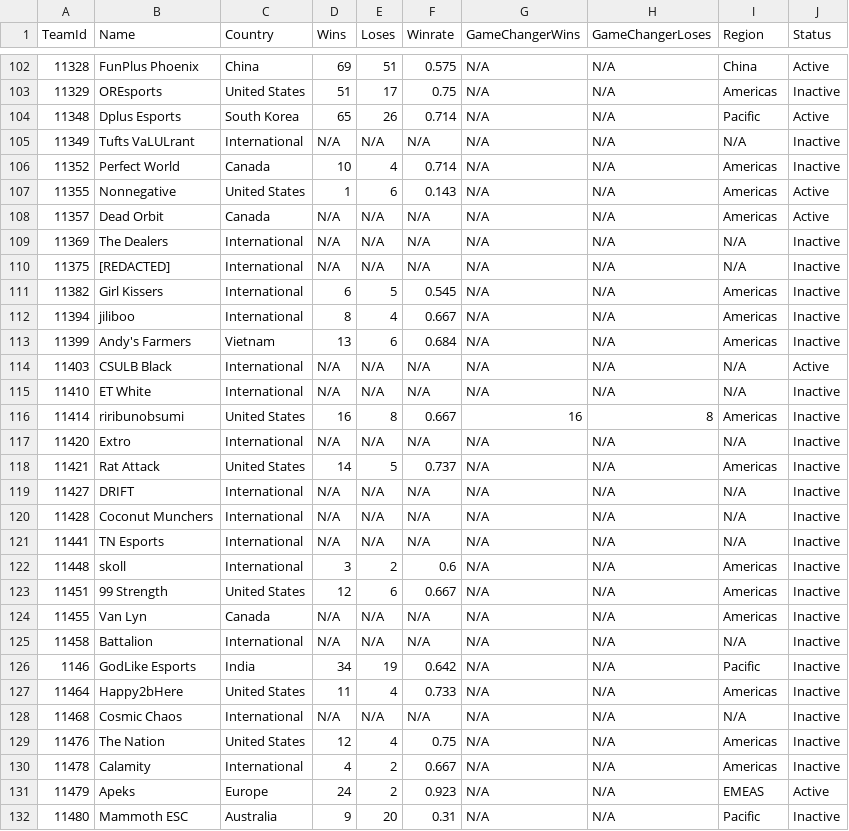
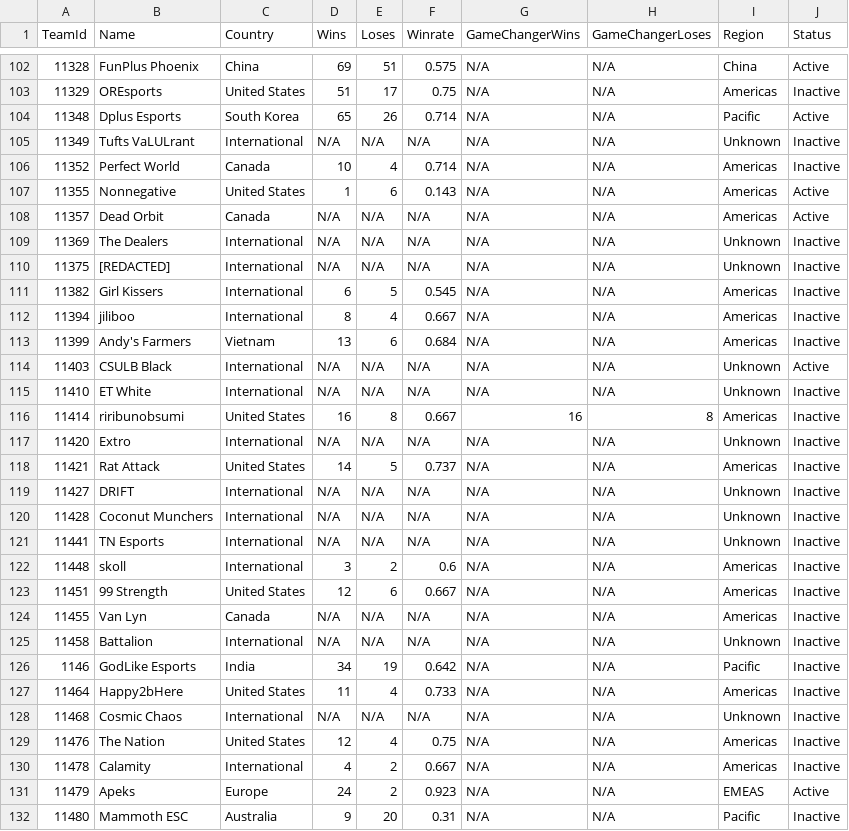
Before and after one commit to andinyi/VCT-Hackathon, a CSV file: src/export/toSQL/team_data.csv, drawn as a sheet; only a part is shown, gaps mark what is left out; the diff covers the shown part only.

```diff
--- a/src/export/toSQL/team_data.csv
+++ b/src/export/toSQL/team_data.csv
@@ -104,3 +104,3 @@ TeamId,Name,Country,Wins,Loses,Winrate,GameChangerWins,GameChangerLoses,Region,S
 11348,Dplus Esports,South Korea,65,26,0.714,N/A,N/A,Pacific,Active
-11349,Tufts VaLULrant,International,N/A,N/A,N/A,N/A,N/A,N/A,Inactive
+11349,Tufts VaLULrant,International,N/A,N/A,N/A,N/A,N/A,Unknown,Inactive
 11352,Perfect World,Canada,10,4,0.714,N/A,N/A,Americas,Inactive
@@ -108,4 +108,4 @@ TeamId,Name,Country,Wins,Loses,Winrate,GameChangerWins,GameChangerLoses,Region,S
 11357,Dead Orbit,Canada,N/A,N/A,N/A,N/A,N/A,Americas,Active
-11369,The Dealers,International,N/A,N/A,N/A,N/A,N/A,N/A,Inactive
-11375,[REDACTED],International,N/A,N/A,N/A,N/A,N/A,N/A,Inactive
+11369,The Dealers,International,N/A,N/A,N/A,N/A,N/A,Unknown,Inactive
+11375,[REDACTED],International,N/A,N/A,N/A,N/A,N/A,Unknown,Inactive
 11382,Girl Kissers,International,6,5,0.545,N/A,N/A,Americas,Inactive
@@ -113,10 +113,10 @@ TeamId,Name,Country,Wins,Loses,Winrate,GameChangerWins,GameChangerLoses,Region,S
 11399,Andy's Farmers,Vietnam,13,6,0.684,N/A,N/A,Americas,Inactive
-11403,CSULB Black,International,N/A,N/A,N/A,N/A,N/A,N/A,Active
-11410,ET White,International,N/A,N/A,N/A,N/A,N/A,N/A,Inactive
+11403,CSULB Black,International,N/A,N/A,N/A,N/A,N/A,Unknown,Active
+11410,ET White,International,N/A,N/A,N/A,N/A,N/A,Unknown,Inactive
 11414,riribunobsumi,United States,16,8,0.667,16,8,Americas,Inactive
-11420,Extro,International,N/A,N/A,N/A,N/A,N/A,N/A,Inactive
+11420,Extro,International,N/A,N/A,N/A,N/A,N/A,Unknown,Inactive
 11421,Rat Attack,United States,14,5,0.737,N/A,N/A,Americas,Inactive
-11427,DRIFT,International,N/A,N/A,N/A,N/A,N/A,N/A,Inactive
-11428,Coconut Munchers,International,N/A,N/A,N/A,N/A,N/A,N/A,Inactive
-11441,TN Esports,International,N/A,N/A,N/A,N/A,N/A,N/A,Inactive
+11427,DRIFT,International,N/A,N/A,N/A,N/A,N/A,Unknown,Inactive
+11428,Coconut Munchers,International,N/A,N/A,N/A,N/A,N/A,Unknown,Inactive
+11441,TN Esports,International,N/A,N/A,N/A,N/A,N/A,Unknown,Inactive
 11448,skoll,International,3,2,0.6,N/A,N/A,Americas,Inactive
@@ -124,6 +124,6 @@ TeamId,Name,Country,Wins,Loses,Winrate,GameChangerWins,GameChangerLoses,Region,S
 11455,Van Lyn,Canada,N/A,N/A,N/A,N/A,N/A,Americas,Inactive
-11458,Battalion,International,N/A,N/A,N/A,N/A,N/A,N/A,Inactive
+11458,Battalion,International,N/A,N/A,N/A,N/A,N/A,Unknown,Inactive
 1146,GodLike Esports,India,34,19,0.642,N/A,N/A,Pacific,Inactive
 11464,Happy2bHere,United States,11,4,0.733,N/A,N/A,Americas,Inactive
-11468,Cosmic Chaos,International,N/A,N/A,N/A,N/A,N/A,N/A,Inactive
+11468,Cosmic Chaos,International,N/A,N/A,N/A,N/A,N/A,Unknown,Inactive
 11476,The Nation,United States,12,4,0.75,N/A,N/A,Americas,Inactive
```
Also changed, not shown: 144 edited cells elsewhere in this file, src/export/toSQL/player.csv, 19 other files.
